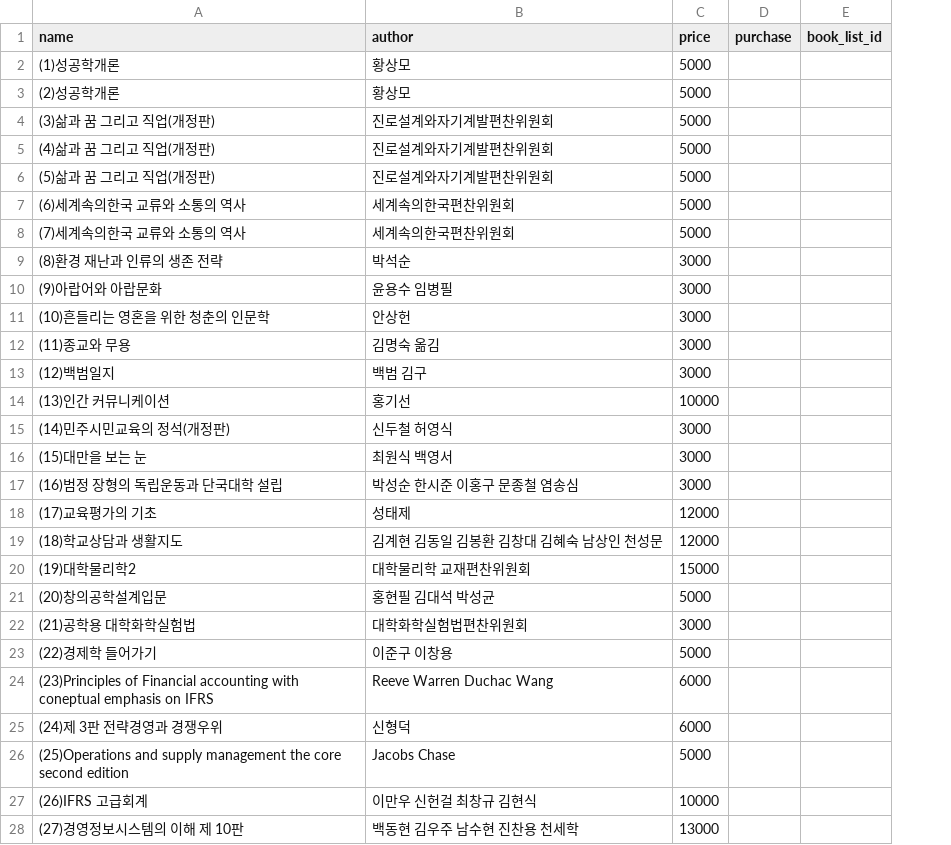
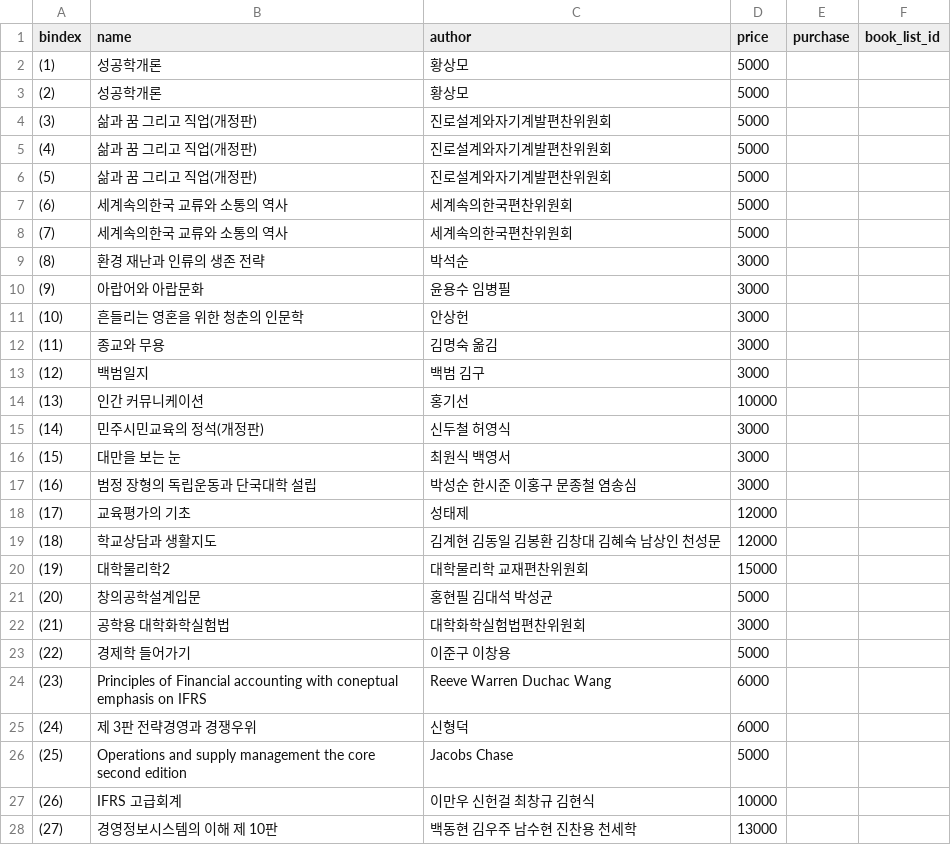
Before and after one commit to Seunghyum/Dku-dankook_community_service, a CSV file: db/enactus_book.csv, drawn as a sheet; only a part is shown; addresses are those after the commit; the diff covers the shown part only; the diff names each change by its address in the sheet, - before the commit and + after, or states it on an @@ line.

```diff
--- a/db/enactus_book.csv
+++ b/db/enactus_book.csv
+column A (bindex), rows 2-28: (1) | (2) | (3) | (4) | (5) | (6) | (7) | (8) | (9) | (10) | (11) | (12) | (13) | (14) | (15) | (16) | (17) | (18) | (19) | (20) | (21) | (22) | (23) | (24) | (25) | (26) | (27)
-B2 (name): (1)성공학개론
+B2 (name): 성공학개론
-B3 (name): (2)성공학개론
+B3 (name): 성공학개론
-B4 (name): (3)삶과 꿈 그리고 직업(개정판)
+B4 (name): 삶과 꿈 그리고 직업(개정판)
-B5 (name): (4)삶과 꿈 그리고 직업(개정판)
+B5 (name): 삶과 꿈 그리고 직업(개정판)
-B6 (name): (5)삶과 꿈 그리고 직업(개정판)
+B6 (name): 삶과 꿈 그리고 직업(개정판)
-B7 (name): (6)세계속의한국 교류와 소통의 역사
+B7 (name): 세계속의한국 교류와 소통의 역사
-B8 (name): (7)세계속의한국 교류와 소통의 역사
+B8 (name): 세계속의한국 교류와 소통의 역사
-B9 (name): (8)환경 재난과 인류의 생존 전략
+B9 (name): 환경 재난과 인류의 생존 전략
-B10 (name): (9)아랍어와 아랍문화
+B10 (name): 아랍어와 아랍문화
-B11 (name): (10)흔들리는 영혼을 위한 청춘의 인문학
+B11 (name): 흔들리는 영혼을 위한 청춘의 인문학
-B12 (name): (11)종교와 무용
+B12 (name): 종교와 무용
-B13 (name): (12)백범일지
+B13 (name): 백범일지
-B14 (name): (13)인간 커뮤니케이션
+B14 (name): 인간 커뮤니케이션
-B15 (name): (14)민주시민교육의 정석(개정판)
+B15 (name): 민주시민교육의 정석(개정판)
-B16 (name): (15)대만을 보는 눈
+B16 (name): 대만을 보는 눈
-B17 (name): (16)범정 장형의 독립운동과 단국대학 설립
+B17 (name): 범정 장형의 독립운동과 단국대학 설립
-B18 (name): (17)교육평가의 기초
+B18 (name): 교육평가의 기초
-B19 (name): (18)학교상담과 생활지도
+B19 (name): 학교상담과 생활지도
-B20 (name): (19)대학물리학2
+B20 (name): 대학물리학2
-B21 (name): (20)창의공학설계입문
+B21 (name): 창의공학설계입문
-B22 (name): (21)공학용 대학화학실험법
+B22 (name): 공학용 대학화학실험법
-B23 (name): (22)경제학 들어가기
+B23 (name): 경제학 들어가기
-B24 (name): (23)Principles of Financial…
+B24 (name): Principles of Financial…
-B25 (name): (24)제 3판 전략경영과 경쟁우위
+B25 (name): 제 3판 전략경영과 경쟁우위
-B26 (name): (25)Operations and supply…
+B26 (name): Operations and supply…
-B27 (name): (26)IFRS 고급회계
+B27 (name): IFRS 고급회계
-B28 (name): (27)경영정보시스템의 이해 제 10판
+B28 (name): 경영정보시스템의 이해 제 10판
```
Also changed, not shown: 23 edited cells elsewhere in this file, 5 other files.
